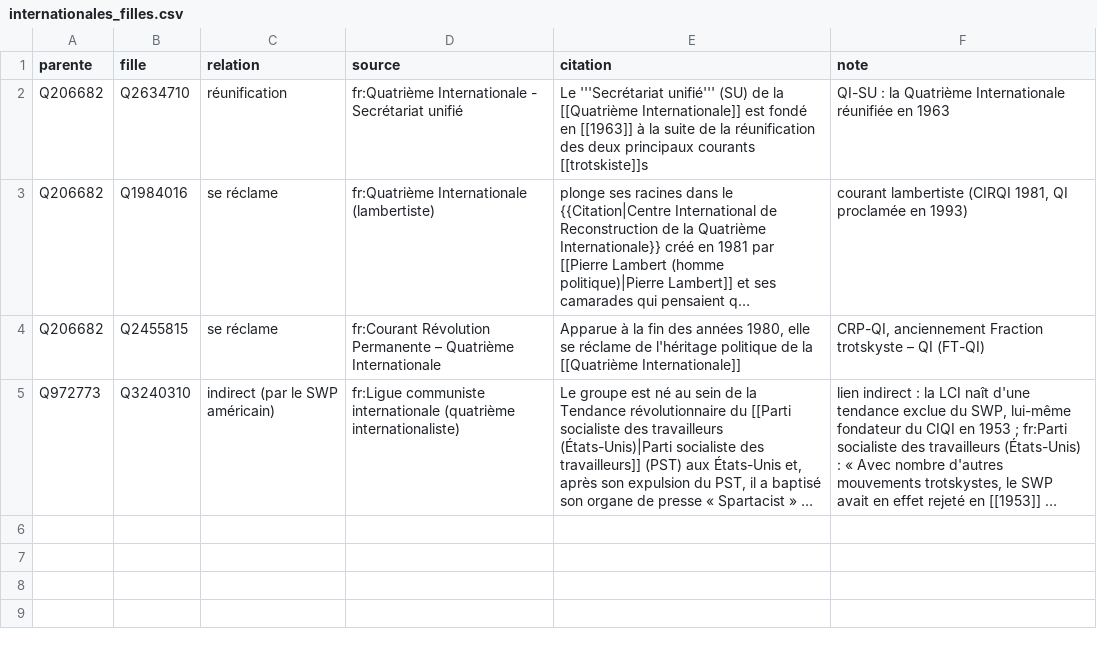
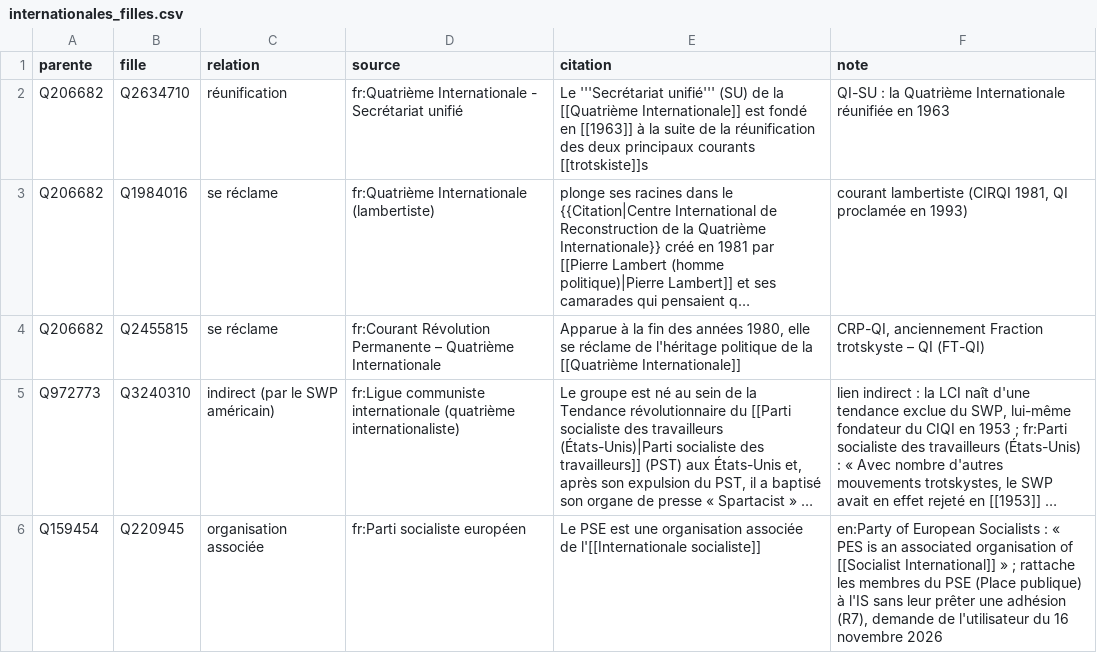
Before and after one commit to srcchi/G-n-aGauche, a CSV file: data/manuel/internationales_filles.csv, drawn as a sheet; long unchanged cells end in …; the diff names each change by its address in the sheet, - before the commit and + after, or states it on an @@ line.

```diff
--- a/data/manuel/internationales_filles.csv
+++ b/data/manuel/internationales_filles.csv
+row 6: Q159454 | Q220945 | organisation associée | fr:Parti socialiste européen | Le PSE est une organisation associée de l'[[Internationale socialiste]] | en:Party of European Socialists : « PES is an associated organisation of [[Socialist International]] » ; rattache les membres du PSE (Place publique) à l'IS sans leur prêter une adhésion (R7), demande de l'utilisateur du 16 novembre 2026
```
Also changed, not shown: data/manuel/affiliations_dates.csv, data/sortie/a_dater.csv, 20 other files.
